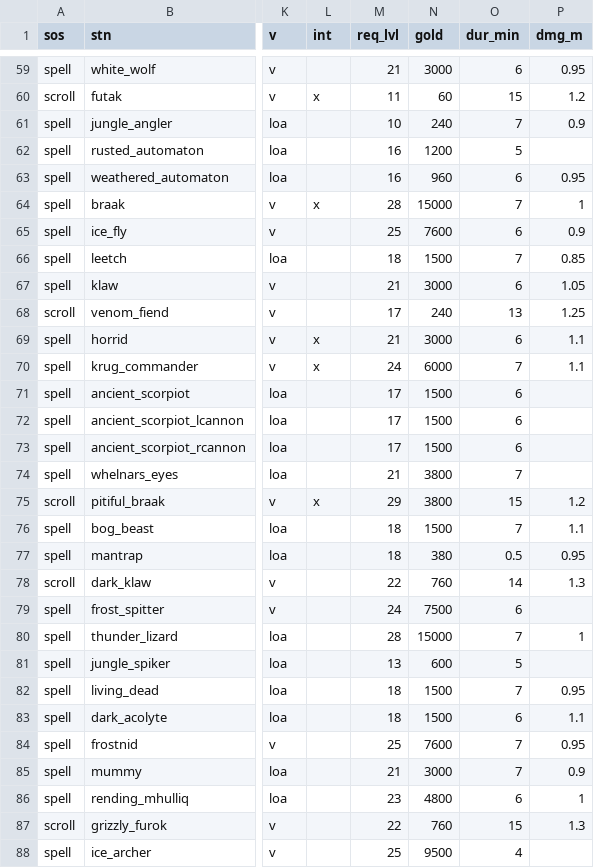
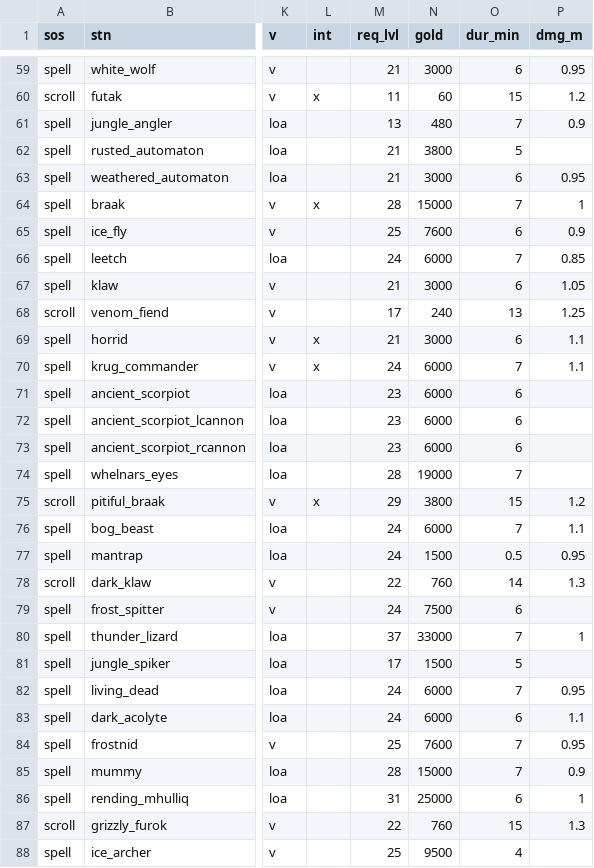
Before and after one commit to foerstj/sumcol, a CSV file: gaspy/jinja/sumcol/main/{{sos}}-summon-{{mc}}-{{ct}}-{{ft}}-{{v}}-{{stn}}.gas.csv, drawn as a sheet; only a part is shown, gaps mark what is left out; the diff covers the shown part only; the diff names each change by its address in the sheet, - before the commit and + after, or states it on an @@ line.

Commit message:
Shift ReqLvls of LoA summons

```diff
--- a/gaspy/jinja/sumcol/main/{{sos}}-summon-{{mc}}-{{ct}}-{{ft}}-{{v}}-{{stn}}.gas.csv
+++ b/gaspy/jinja/sumcol/main/{{sos}}-summon-{{mc}}-{{ct}}-{{ft}}-{{v}}-{{stn}}.gas.csv
-M61 (req_lvl): 10
+M61 (req_lvl): 13
-N61 (gold): 240
+N61 (gold): 480
-M62:M63 (req_lvl): 16
+M62:M63 (req_lvl): 21
-N62 (gold): 1200
+N62 (gold): 3800
-N63 (gold): 960
+N63 (gold): 3000
-M66 (req_lvl): 18
+M66 (req_lvl): 24
-N66 (gold): 1500
+N66 (gold): 6000
-M71:M73 (req_lvl): 17
+M71:M73 (req_lvl): 23
-N71:N73 (gold): 1500
+N71:N73 (gold): 6000
-M74 (req_lvl): 21
+M74 (req_lvl): 28
-N74 (gold): 3800
+N74 (gold): 19000
-M76:M77 (req_lvl): 18
+M76:M77 (req_lvl): 24
-N76 (gold): 1500
+N76 (gold): 6000
-N77 (gold): 380
+N77 (gold): 1500
-M80 (req_lvl): 28
+M80 (req_lvl): 37
-N80 (gold): 15000
+N80 (gold): 33000
-M81 (req_lvl): 13
+M81 (req_lvl): 17
-N81 (gold): 600
+N81 (gold): 1500
-M82:M83 (req_lvl): 18
+M82:M83 (req_lvl): 24
-N82:N83 (gold): 1500
+N82:N83 (gold): 6000
-M85 (req_lvl): 21
+M85 (req_lvl): 28
-N85 (gold): 3000
+N85 (gold): 15000
-M86 (req_lvl): 23
+M86 (req_lvl): 31
-N86 (gold): 4800
+N86 (gold): 25000
```
Also changed, not shown: 82 edited cells elsewhere in this file, 57 other files.
